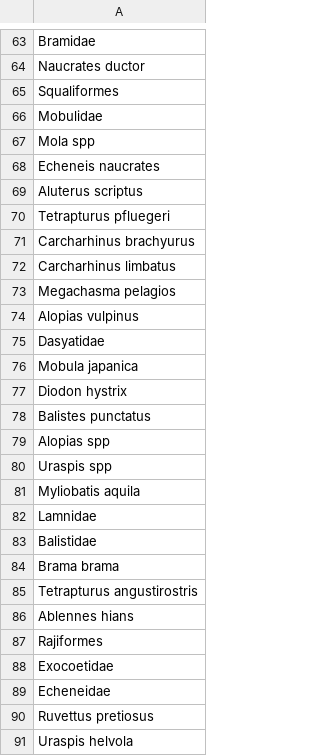
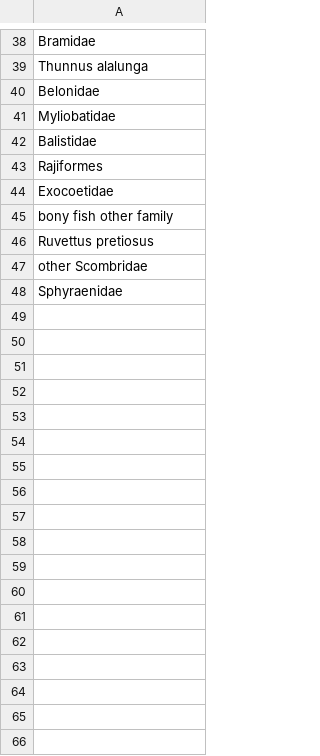
Before and after one commit to GiancarloMCorrea/2025_ICCAT_PS_BYCATCH, a CSV file: data/FOB/cumsp_data_weight.csv, drawn as a sheet; only a part is shown, gaps mark what is left out; the shorter side is filled out with more unchanged rows; the diff covers the shown part only.

Commit message:
add effort data

```diff
--- a/data/FOB/cumsp_data_weight.csv
+++ b/data/FOB/cumsp_data_weight.csv
@@ -63,29 +38,10 @@
 "Bramidae"
-"Naucrates ductor"
-"Squaliformes"
-"Mobulidae"
-"Mola spp"
-"Echeneis naucrates"
-"Aluterus scriptus"
-"Tetrapturus pfluegeri"
-"Carcharhinus brachyurus"
-"Carcharhinus limbatus"
-"Megachasma pelagios"
-"Alopias vulpinus"
-"Dasyatidae"
-"Mobula japanica"
-"Diodon hystrix"
-"Balistes punctatus"
-"Alopias spp"
-"Uraspis spp"
-"Myliobatis aquila"
-"Lamnidae"
+"Thunnus alalunga"
+"Belonidae"
+"Myliobatidae"
 "Balistidae"
-"Brama brama"
-"Tetrapturus angustirostris"
-"Ablennes hians"
 "Rajiformes"
 "Exocoetidae"
-"Echeneidae"
+"bony fish other family"
 "Ruvettus pretiosus"
-"Uraspis helvola"
+"other Scombridae"
```
Also changed, not shown: 3 added rows, 75 removed rows, 2 moved rows and 21 edited cells elsewhere in this file, 41 other files.
